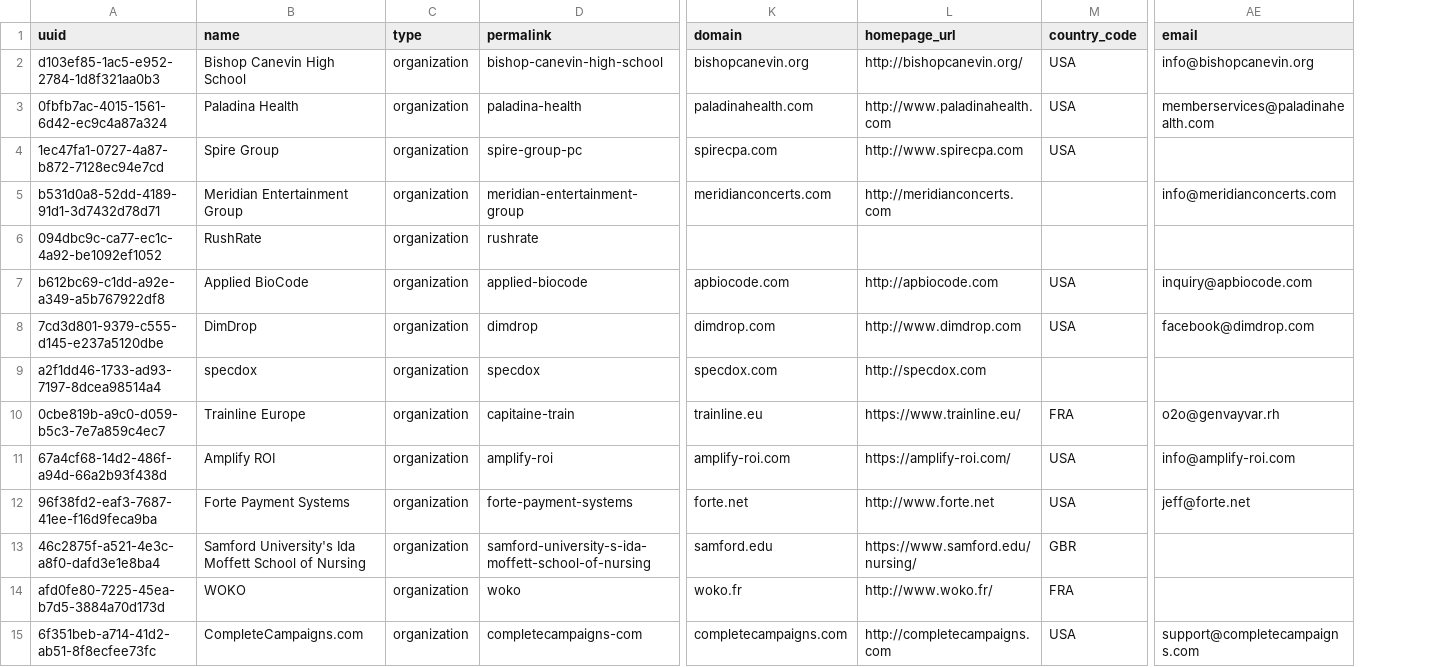
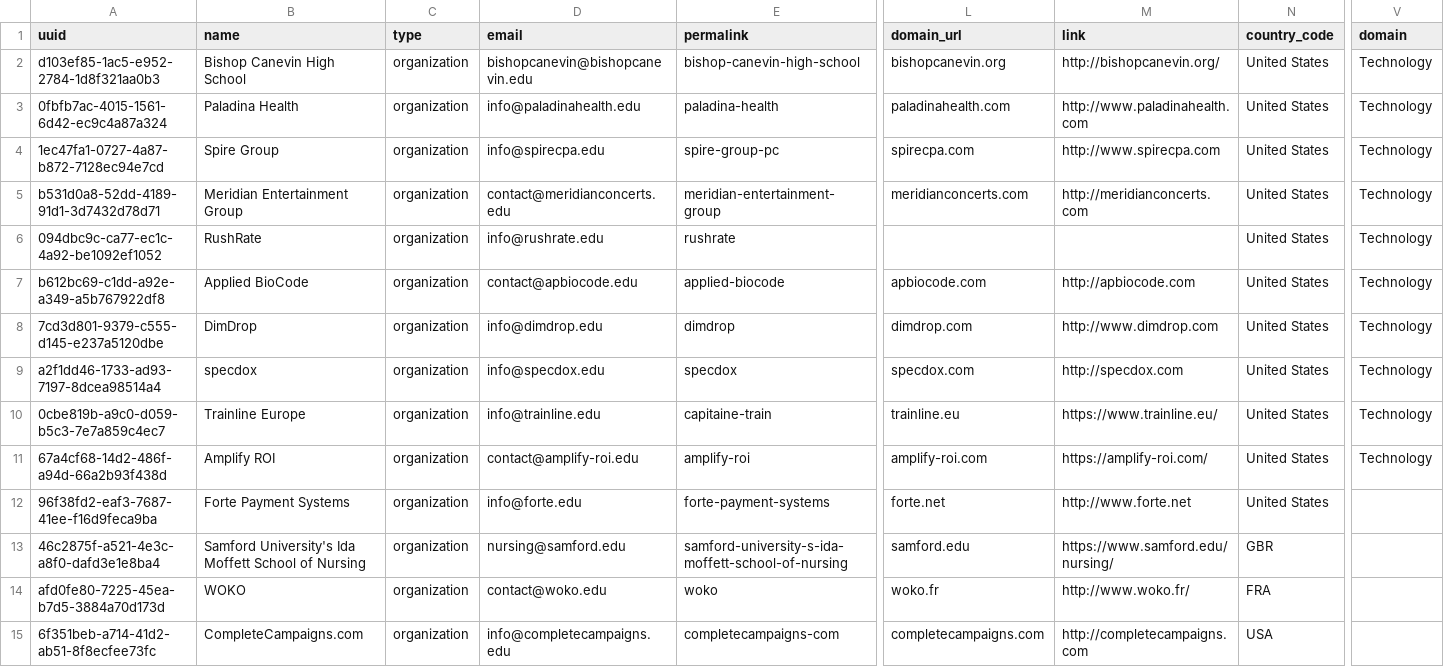
Before and after one commit to sudoanupriya/StartupReccomender, a CSV file: data/organizations.csv, drawn as a sheet; only a part is shown, gaps mark what is left out; removed rows and columns are numbered as before the commit, all else as after; the diff names each change by its address in the sheet, - before the commit and + after, or states it on an @@ line.

```diff
--- a/data/organizations.csv
+++ b/data/organizations.csv
+column D (email), rows 2-15: bishopcanevin@bishopcanevin.edu | info@paladinahealth.edu | info@spirecpa.edu | contact@meridianconcerts.edu | info@rushrate.edu | contact@apbiocode.edu | info@dimdrop.edu | info@specdox.edu | info@trainline.edu | contact@amplify-roi.edu | info@forte.edu | nursing@samford.edu | contact@woko.edu | info@completecampaigns.edu
+column V (domain), rows 2-11: all Technology
-column AE (email), rows 2-15: info@bishopcanevin.org | memberservices@paladinahealth.com |  | info@meridianconcerts.com |  | inquiry@apbiocode.com | facebook@dimdrop.com |  | o2o@genvayvar.rh | info@amplify-roi.com | jeff@forte.net |  |  | support@completecampaigns.com
-L1: domain
+L1: domain_url
-M1: homepage_url
+M1: link
-N2:N4 (country_code): USA
+N2:N4 (country_code): United States
-N5:N6 (country_code): (empty)
+N5:N6 (country_code): United States
-N7:N8 (country_code): USA
+N7:N8 (country_code): United States
-N9 (country_code): (empty)
+N9 (country_code): United States
-N10 (country_code): FRA
+N10 (country_code): United States
-N11:N12 (country_code): USA
+N11:N12 (country_code): United States
```
Also changed, not shown: data/Investors.csv, 5 other files.
